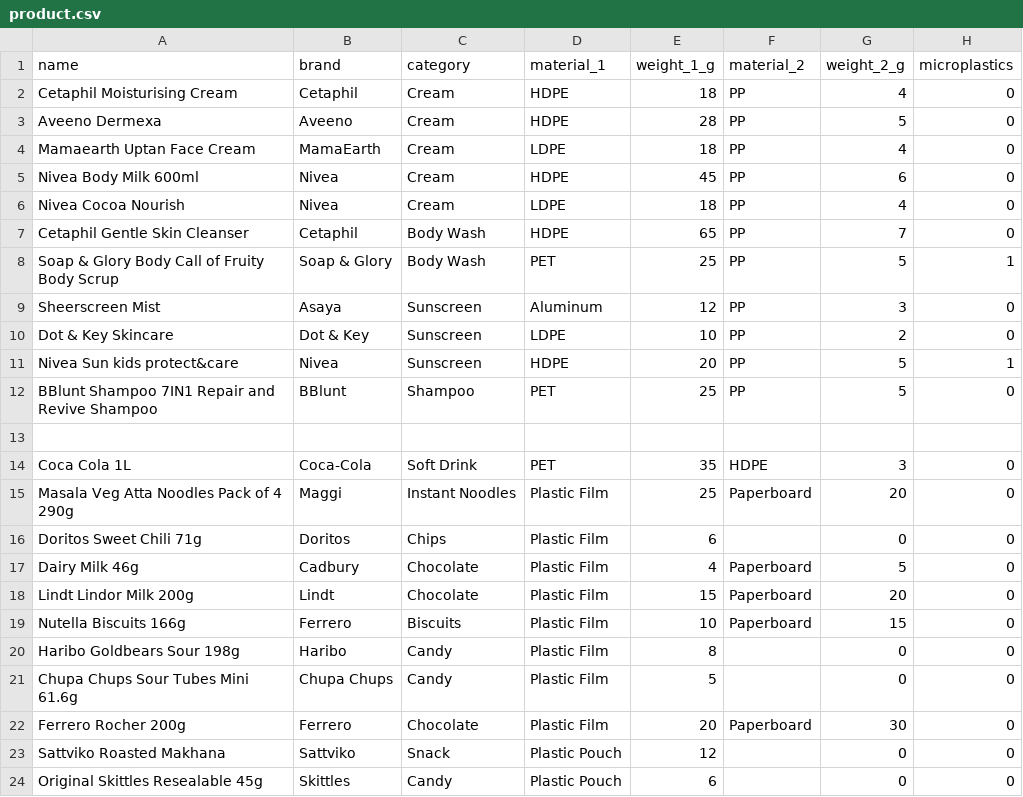
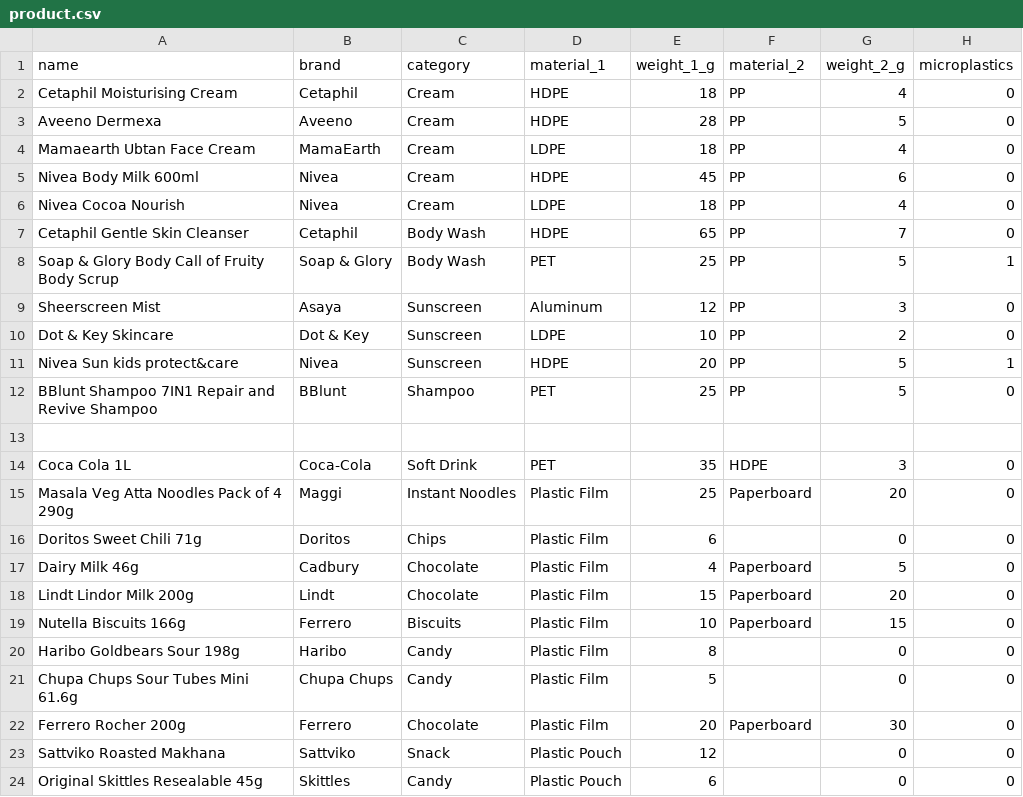
Before and after one commit to TISBHACKS2026/THE-QUANTUM-CREW, a CSV file: product.csv, drawn as a sheet; only a part is shown; the diff names each change by its address in the sheet, - before the commit and + after, or states it on an @@ line.

Commit message:
Update product.csv

```diff
--- a/product.csv
+++ b/product.csv
-A4 (name): Mamaearth Uptan Face Cream
+A4 (name): Mamaearth Ubtan Face Cream
```
